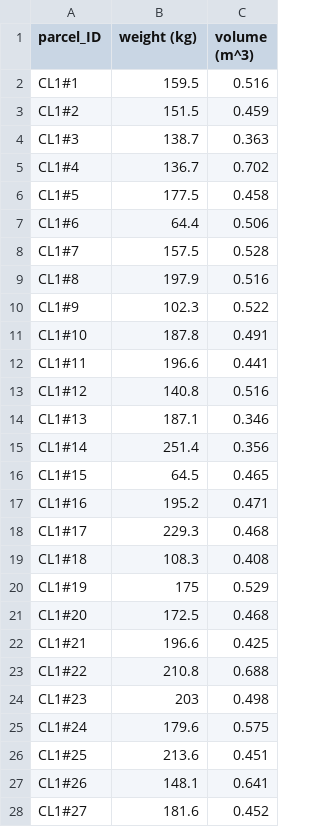
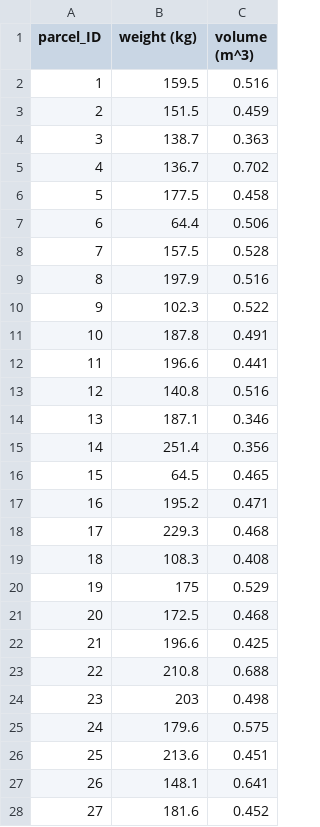
Before and after one commit to rosajulia/heuristieken, a CSV file: data/CargoList1.csv, drawn as a sheet; only a part is shown; the diff covers the shown part only.

```diff
--- a/data/CargoList1.csv
+++ b/data/CargoList1.csv
@@ -1,28 +1,28 @@
 parcel_ID,weight (kg),volume (m^3)
-CL1#1,159.5,0.516
-CL1#2,151.5,0.459
-CL1#3,138.7,0.363
-CL1#4,136.7,0.702
-CL1#5,177.5,0.458
-CL1#6,64.4,0.506
-CL1#7,157.5,0.528
-CL1#8,197.9,0.516
-CL1#9,102.3,0.522
-CL1#10,187.8,0.491
-CL1#11,196.6,0.441
-CL1#12,140.8,0.516
-CL1#13,187.1,0.346
-CL1#14,251.4,0.356
-CL1#15,64.5,0.465
-CL1#16,195.2,0.471
-CL1#17,229.3,0.468
-CL1#18,108.3,0.408
-CL1#19,175,0.529
-CL1#20,172.5,0.468
-CL1#21,196.6,0.425
-CL1#22,210.8,0.688
-CL1#23,203,0.498
-CL1#24,179.6,0.575
-CL1#25,213.6,0.451
-CL1#26,148.1,0.641
-CL1#27,181.6,0.452
+1,159.5,0.516
+2,151.5,0.459
+3,138.7,0.363
+4,136.7,0.702
+5,177.5,0.458
+6,64.4,0.506
+7,157.5,0.528
+8,197.9,0.516
+9,102.3,0.522
+10,187.8,0.491
+11,196.6,0.441
+12,140.8,0.516
+13,187.1,0.346
+14,251.4,0.356
+15,64.5,0.465
+16,195.2,0.471
+17,229.3,0.468
+18,108.3,0.408
+19,175,0.529
+20,172.5,0.468
+21,196.6,0.425
+22,210.8,0.688
+23,203,0.498
+24,179.6,0.575
+25,213.6,0.451
+26,148.1,0.641
+27,181.6,0.452
```
Also changed, not shown: 73 edited cells elsewhere in this file, 1 other file.
